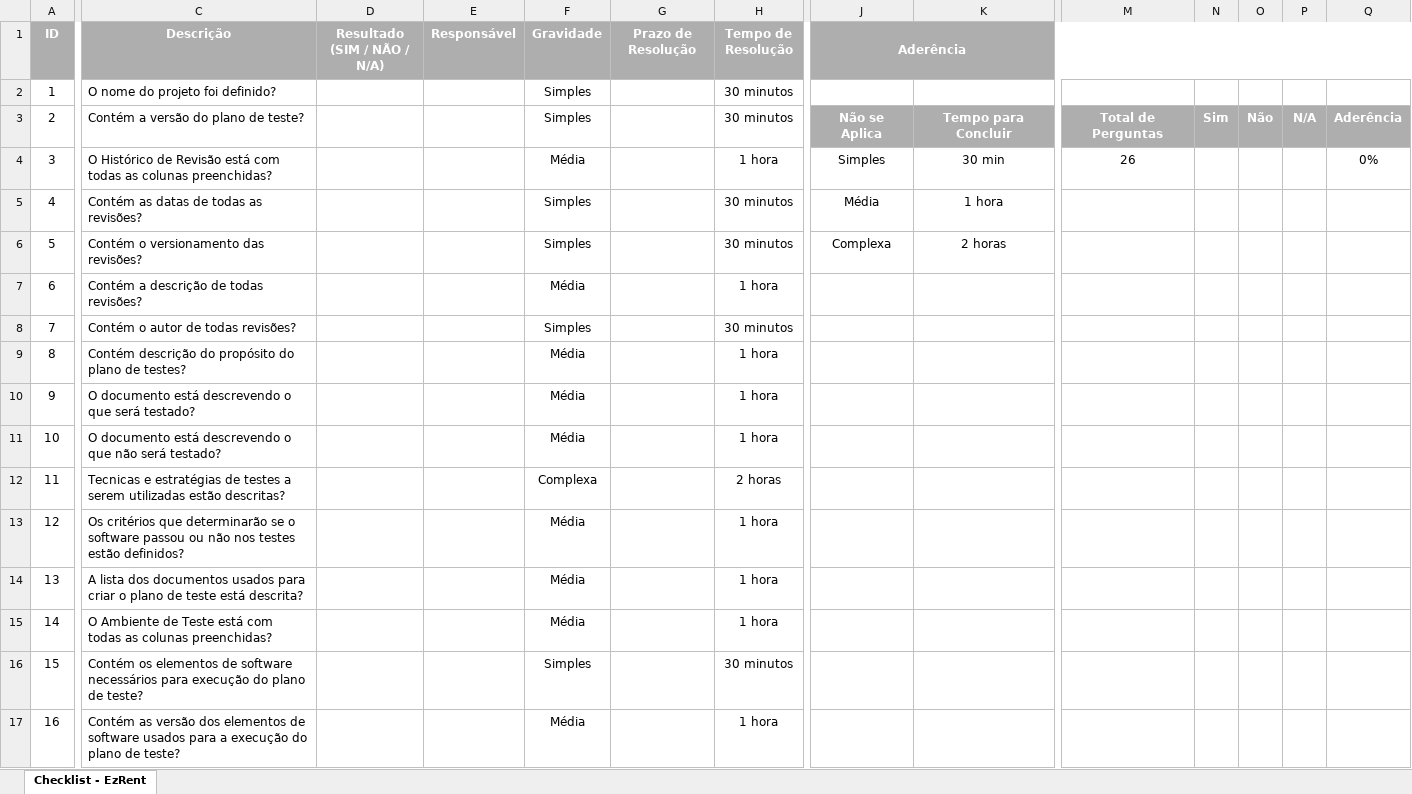
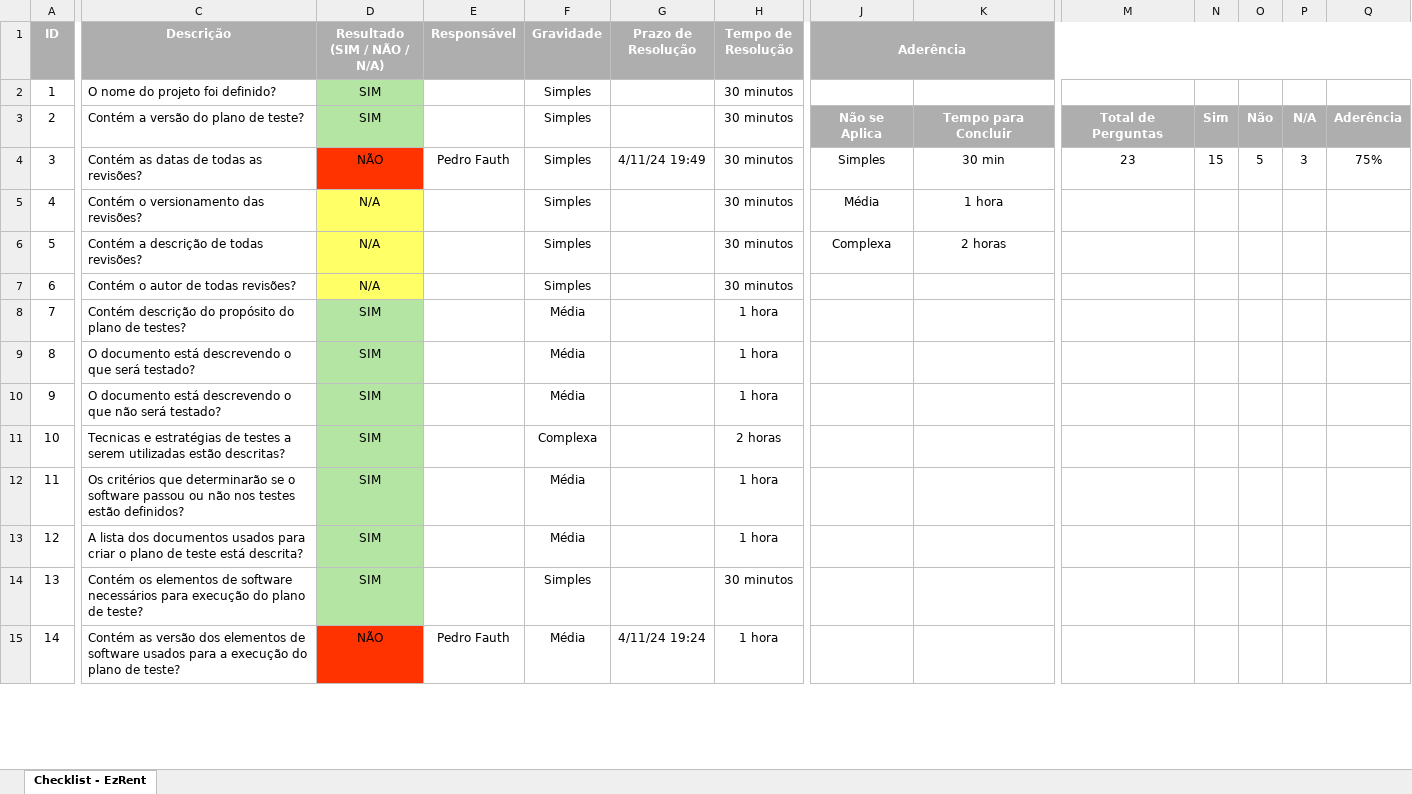
Before and after one commit to aryfarahs/PUCPR, an Excel workbook: 4Periodo/QualidadeDeSoftware/Projeto Final/Checklists/Checklist - EzRent.xlsx, sheet Checklist - EzRent, drawn as a sheet; only a part is shown, gaps mark what is left out; values as stored, in another font and other column widths than the file's, no borders; removed rows and columns are numbered as before the commit, all else as after; rows hold the shown columns only; the diff covers the shown part only; the diff names each change by its address in the sheet, - before the commit and + after, or states it on an @@ line.

```diff
--- a/4Periodo/QualidadeDeSoftware/Projeto Final/Checklists/Checklist - EzRent.xlsx (sheet Checklist - EzRent)
+++ b/4Periodo/QualidadeDeSoftware/Projeto Final/Checklists/Checklist - EzRent.xlsx (sheet Checklist - EzRent)
-D2:D3 (Resultado (SIM / NÃO / N/A)): (empty)
+D2:D3 (Resultado (SIM / NÃO / N/A)): SIM
-D2:D3 fill: none
+D2:D3 fill: #B4E5A2
-row 4: 3 | O Histórico de Revisão está com todas as colunas preenchidas? |  |  | Média |  | 1 hora | Simples | 30 min | 26 |  |  |  | 0%
@@ column A (ID) renumbered from row 4 down @@
-D4 (Resultado (SIM / NÃO / N/A)): (empty)
+D4 (Resultado (SIM / NÃO / N/A)): NÃO
-D4 fill: none
+D4 fill: #FF3300
-E4 (Responsável): (empty)
+E4 (Responsável): Pedro Fauth
-G4 (Prazo de Resolução): (empty)
+G4 (Prazo de Resolução): 4/11/24 19:49
-J4 (Aderência): Média
+J4 (Aderência): Simples
-K4: 1 hora
+K4: 30 min
-M4: (empty)
+M4: 23
-N4: (empty)
+N4: 15
-O4: (empty)
+O4: 5
-P4: (empty)
+P4: 3
-Q4: (empty)
+Q4: 75%
-D5:D7 (Resultado (SIM / NÃO / N/A)): (empty)
+D5:D7 (Resultado (SIM / NÃO / N/A)): N/A
-D5:D7 fill: none
+D5:D7 fill: #FFFF66
-J5 (Aderência): Complexa
+J5 (Aderência): Média
-K5: 2 horas
+K5: 1 hora
-F6 (Gravidade): Média
+F6 (Gravidade): Simples
-H6 (Tempo de Resolução): 1 hora
+H6 (Tempo de Resolução): 30 minutos
-J6 (Aderência): (empty)
+J6 (Aderência): Complexa
-K6: (empty)
+K6: 2 horas
-D8:D13 (Resultado (SIM / NÃO / N/A)): (empty)
+D8:D13 (Resultado (SIM / NÃO / N/A)): SIM
-D8:D13 fill: none
+D8:D13 fill: #B4E5A2
-row 15: 14 | O Ambiente de Teste está com todas as colunas preenchidas? |  |  | Média |  | 1 hora
-D14 (Resultado (SIM / NÃO / N/A)): (empty)
+D14 (Resultado (SIM / NÃO / N/A)): SIM
-D14 fill: none
+D14 fill: #B4E5A2
-D15 (Resultado (SIM / NÃO / N/A)): (empty)
+D15 (Resultado (SIM / NÃO / N/A)): NÃO
-D15 fill: none
+D15 fill: #FF3300
-E15 (Responsável): (empty)
+E15 (Responsável): Pedro Fauth
-G15 (Prazo de Resolução): (empty)
+G15 (Prazo de Resolução): 4/11/24 19:24
```
Also changed, not shown: 1 removed row, 17 edited cells and cell formats elsewhere in this sheet, 4Periodo/QualidadeDeSoftware/Projeto Final/Checklists/Acompanhamento de Não Conformidades.xlsx, 4Periodo/QualidadeDeSoftware/Projeto Final/Checklists/Checklist - Trama.xlsx, 15 other files.
